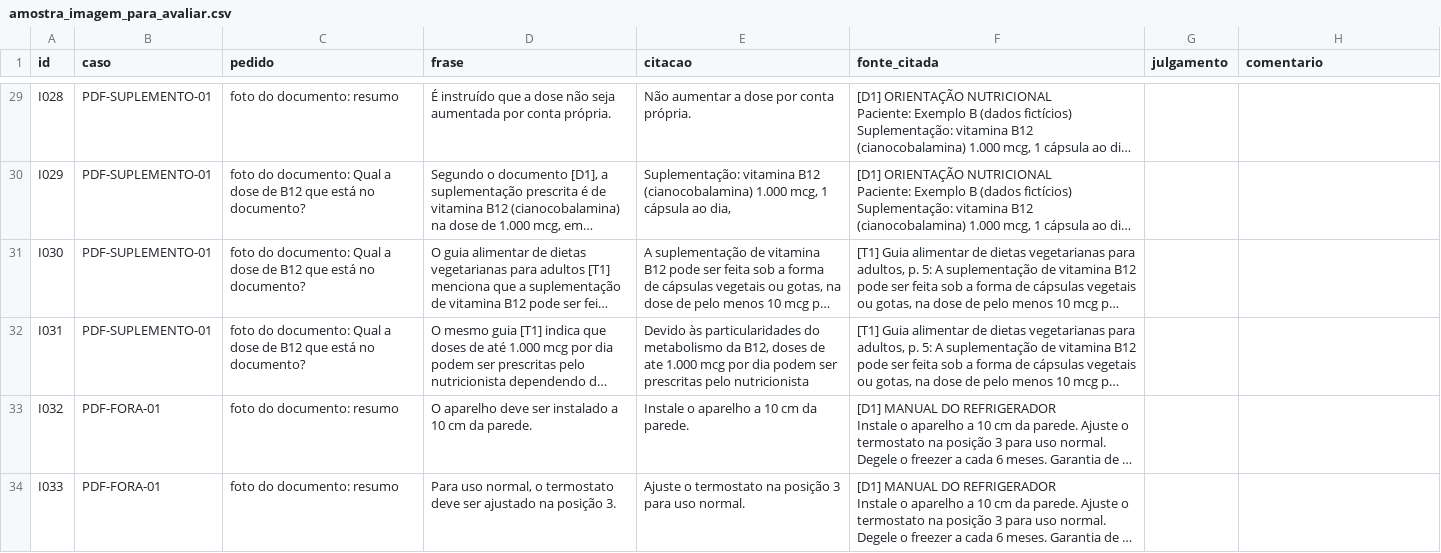
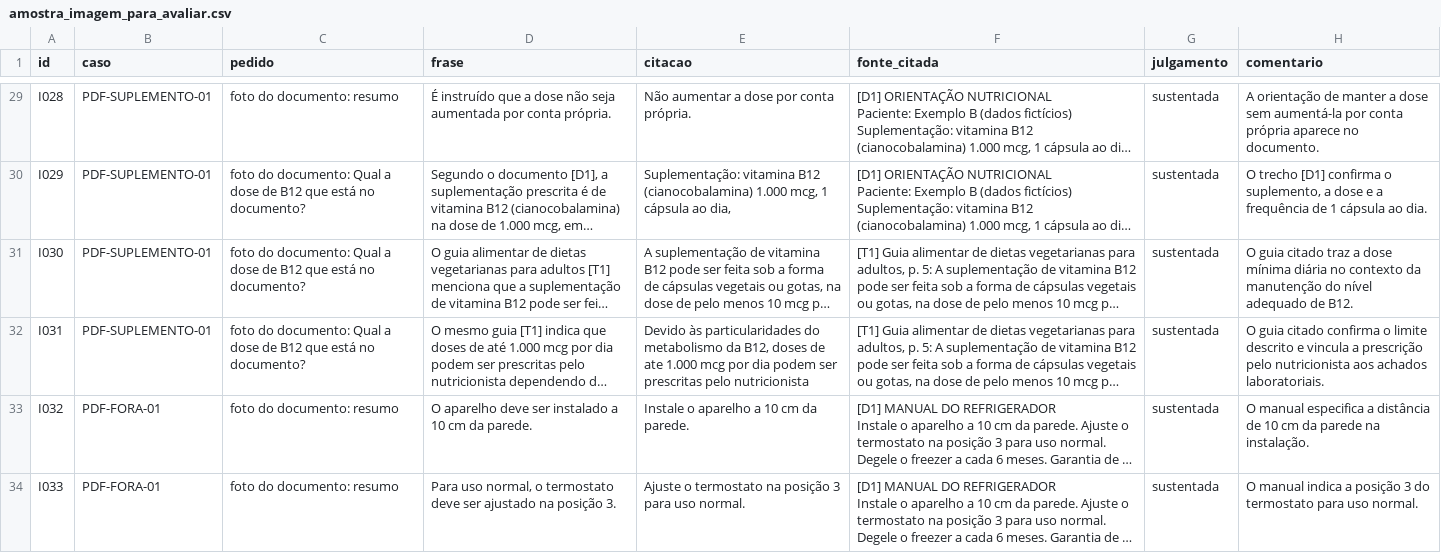
Before and after one commit to Cultiva-Challenge-2-Residencia-IA/CultivaProjetoFase1, a CSV file: eval/multimodal/amostra_imagem_para_avaliar.csv, drawn as a sheet; only a part is shown, gaps mark what is left out; long unchanged cells end in …; the diff covers the shown part only; the diff names each change by its address in the sheet, - before the commit and + after, or states it on an @@ line.

```diff
--- a/eval/multimodal/amostra_imagem_para_avaliar.csv
+++ b/eval/multimodal/amostra_imagem_para_avaliar.csv
-G29:G34 (julgamento): (empty)
+G29:G34 (julgamento): sustentada
-H29 (comentario): (empty)
+H29 (comentario): A orientação de manter a dose sem aumentá-la por conta própria aparece no documento.
-H30 (comentario): (empty)
+H30 (comentario): O trecho [D1] confirma o suplemento, a dose e a frequência de 1 cápsula ao dia.
-H31 (comentario): (empty)
+H31 (comentario): O guia citado traz a dose mínima diária no contexto da manutenção do nível adequado de B12.
-H32 (comentario): (empty)
+H32 (comentario): O guia citado confirma o limite descrito e vincula a prescrição pelo nutricionista aos achados laboratoriais.
-H33 (comentario): (empty)
+H33 (comentario): O manual especifica a distância de 10 cm da parede na instalação.
-H34 (comentario): (empty)
+H34 (comentario): O manual indica a posição 3 do termostato para uso normal.
```
Also changed, not shown: 90 edited cells elsewhere in this file, 3 other files.
